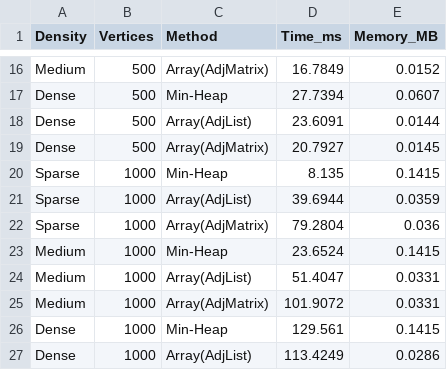
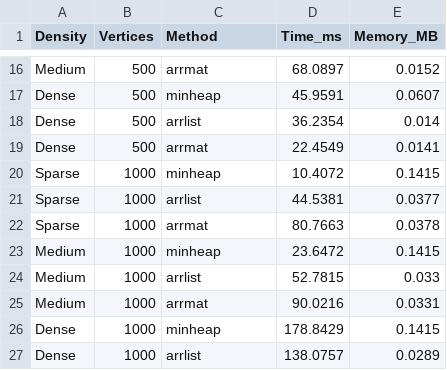
Before and after one commit to andrew-crowe-ok/dijkstra-array-vs-heap, a CSV file: docs/andrew_dellpc_results.csv, drawn as a sheet; only a part is shown, gaps mark what is left out; the diff covers the shown part only; the diff names each change by its address in the sheet, - before the commit and + after, or states it on an @@ line.

```diff
--- a/docs/andrew_dellpc_results.csv
+++ b/docs/andrew_dellpc_results.csv
-C16 (Method): Array(AdjMatrix)
+C16 (Method): arrmat
-D16 (Time_ms): 16.7849
+D16 (Time_ms): 68.0897
-C17 (Method): Min-Heap
+C17 (Method): minheap
-D17 (Time_ms): 27.7394
+D17 (Time_ms): 45.9591
-C18 (Method): Array(AdjList)
+C18 (Method): arrlist
-D18 (Time_ms): 23.6091
+D18 (Time_ms): 36.2354
-E18 (Memory_MB): 0.0144
+E18 (Memory_MB): 0.014
-C19 (Method): Array(AdjMatrix)
+C19 (Method): arrmat
-D19 (Time_ms): 20.7927
+D19 (Time_ms): 22.4549
-E19 (Memory_MB): 0.0145
+E19 (Memory_MB): 0.0141
-C20 (Method): Min-Heap
+C20 (Method): minheap
-D20 (Time_ms): 8.135
+D20 (Time_ms): 10.4072
-C21 (Method): Array(AdjList)
+C21 (Method): arrlist
-D21 (Time_ms): 39.6944
+D21 (Time_ms): 44.5381
-E21 (Memory_MB): 0.0359
+E21 (Memory_MB): 0.0377
-C22 (Method): Array(AdjMatrix)
+C22 (Method): arrmat
-D22 (Time_ms): 79.2804
+D22 (Time_ms): 80.7663
-E22 (Memory_MB): 0.036
+E22 (Memory_MB): 0.0378
-C23 (Method): Min-Heap
+C23 (Method): minheap
-D23 (Time_ms): 23.6524
+D23 (Time_ms): 23.6472
-C24 (Method): Array(AdjList)
+C24 (Method): arrlist
-D24 (Time_ms): 51.4047
+D24 (Time_ms): 52.7815
-E24 (Memory_MB): 0.0331
+E24 (Memory_MB): 0.033
-C25 (Method): Array(AdjMatrix)
+C25 (Method): arrmat
-D25 (Time_ms): 101.9072
+D25 (Time_ms): 90.0216
-C26 (Method): Min-Heap
+C26 (Method): minheap
-D26 (Time_ms): 129.561
+D26 (Time_ms): 178.8429
-C27 (Method): Array(AdjList)
+C27 (Method): arrlist
-D27 (Time_ms): 113.4249
+D27 (Time_ms): 138.0757
-E27 (Memory_MB): 0.0286
+E27 (Memory_MB): 0.0289
```
Also changed, not shown: 85 edited cells elsewhere in this file, 4 other files.
